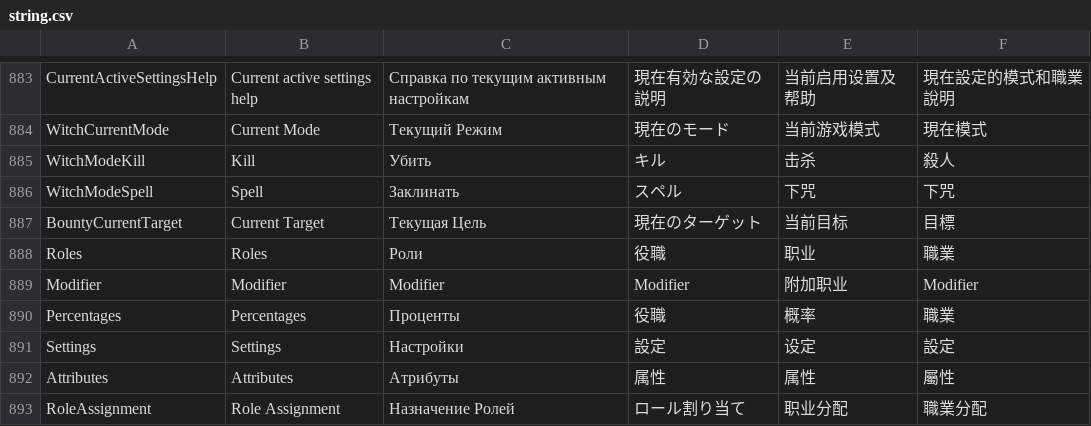
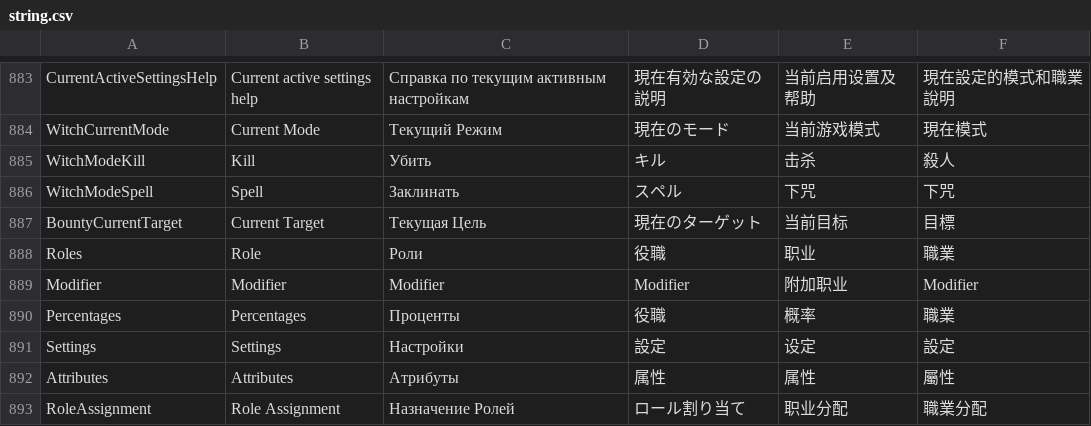
Before and after one commit to discus-sions/TownOfHost-TheOtherRoles, a CSV file: 资源/string.csv (was Resources/string.csv), drawn as a sheet; only a part is shown, gaps mark what is left out.

Commit message:
Update and rename Resources/string.csv to 资源/string.csv

```diff
--- a/Resources/string.csv
+++ b/资源/string.csv
@@ -887,3 +887,3 @@ WitchModeSpell,Spell,Заклинать,スペル,下咒,下咒
 BountyCurrentTarget,Current Target,Текущая Цель,現在のターゲット,当前目标,目標
-Roles,Roles,Роли,役職,职业,職業
+Roles,Role,Роли,役職,职业,職業
 Modifier,Modifier,Modifier,Modifier,附加职业,Modifier
```
